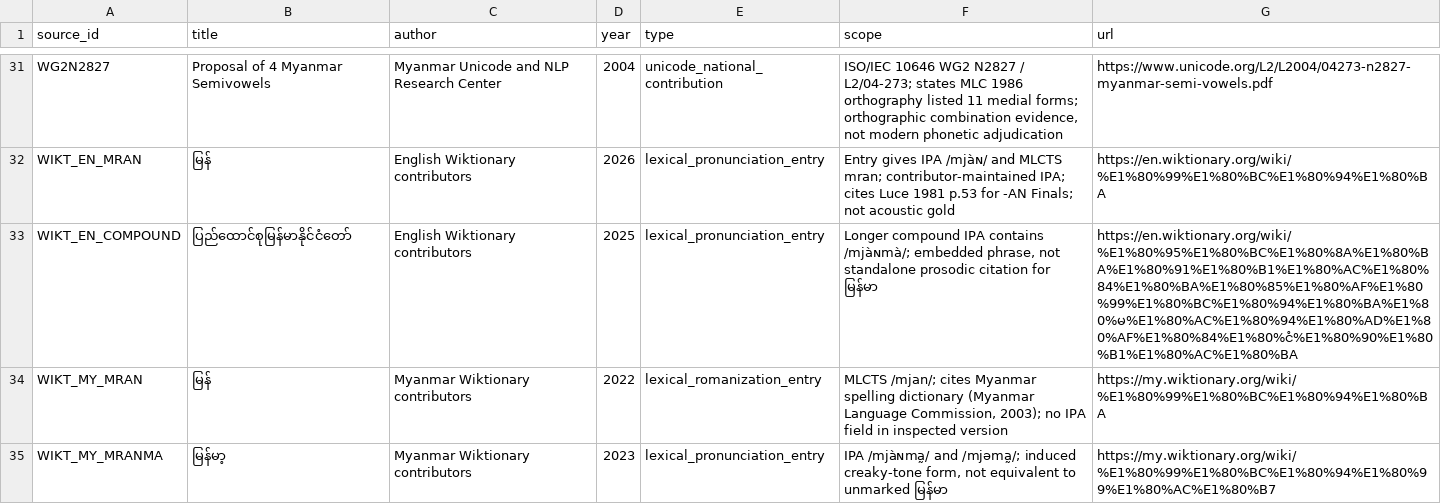
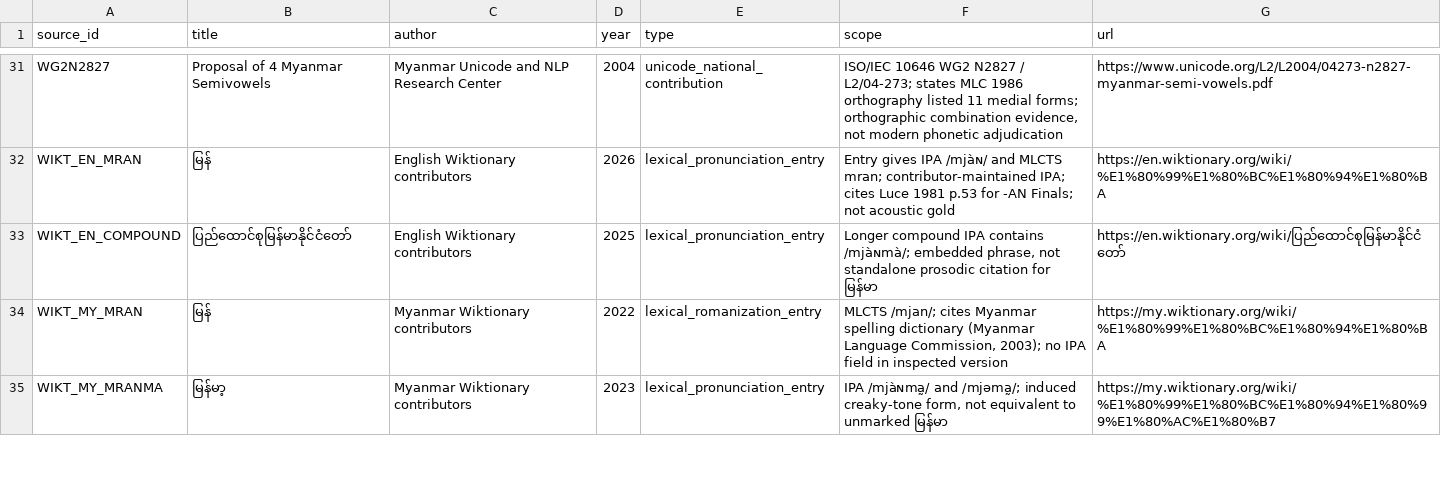
Before and after one commit to ClippyFirst/Burmese-Ukrainian-Phonetic-System-, a CSV file: data/burmese/sources.csv, drawn as a sheet; only a part is shown, gaps mark what is left out.

Commit message:
fix: use canonical compound Wiktionary URL

```diff
--- a/data/burmese/sources.csv
+++ b/data/burmese/sources.csv
@@ -32,3 +32,3 @@ WG2N2827,"Proposal of 4 Myanmar Semivowels","Myanmar Unicode and NLP Research Ce
 WIKT_EN_MRAN,"မြန်","English Wiktionary contributors",2026,lexical_pronunciation_entry,"Entry gives IPA /mjàɴ/ and MLCTS mran; contributor-maintained IPA; cites Luce 1981 p.53 for -AN Finals; not acoustic gold",https://en.wiktionary.org/wiki/%E1%80%99%E1%80%BC%E1%80%94%E1%80%BA
-WIKT_EN_COMPOUND,"ပြည်ထောင်စုမြန်မာနိုင်ငံတော်","English Wiktionary contributors",2025,lexical_pronunciation_entry,"Longer compound IPA contains /mjàɴmà/; embedded phrase, not standalone prosodic citation for မြန်မာ",https://en.wiktionary.org/wiki/%E1%80%95%E1%80%BC%E1%80%8A%E1%80%BA%E1%80%91%E1%80%B1%E1%80%AC%E1%80%84%E1%80%BA%E1%80%85%E1%80%AF%E1%80%99%E1%80%BC%E1%80%94%E1%80%BA%E1%80%မ%E1%80%AC%E1%80%94%E1%80%AD%E1%80%AF%E1%80%84%E1%80%ငံ%E1%80%90%E1%80%B1%E1%80%AC%E1%80%BA
+WIKT_EN_COMPOUND,"ပြည်ထောင်စုမြန်မာနိုင်ငံတော်","English Wiktionary contributors",2025,lexical_pronunciation_entry,"Longer compound IPA contains /mjàɴmà/; embedded phrase, not standalone prosodic citation for မြန်မာ",https://en.wiktionary.org/wiki/ပြည်ထောင်စုမြန်မာနိုင်ငံတော်
 WIKT_MY_MRAN,"မြန်","Myanmar Wiktionary contributors",2022,lexical_romanization_entry,"MLCTS /mjan/; cites Myanmar spelling dictionary (Myanmar Language Commission, 2003); no IPA field in inspected version",https://my.wiktionary.org/wiki/%E1%80%99%E1%80%BC%E1%80%94%E1%80%BA
```
